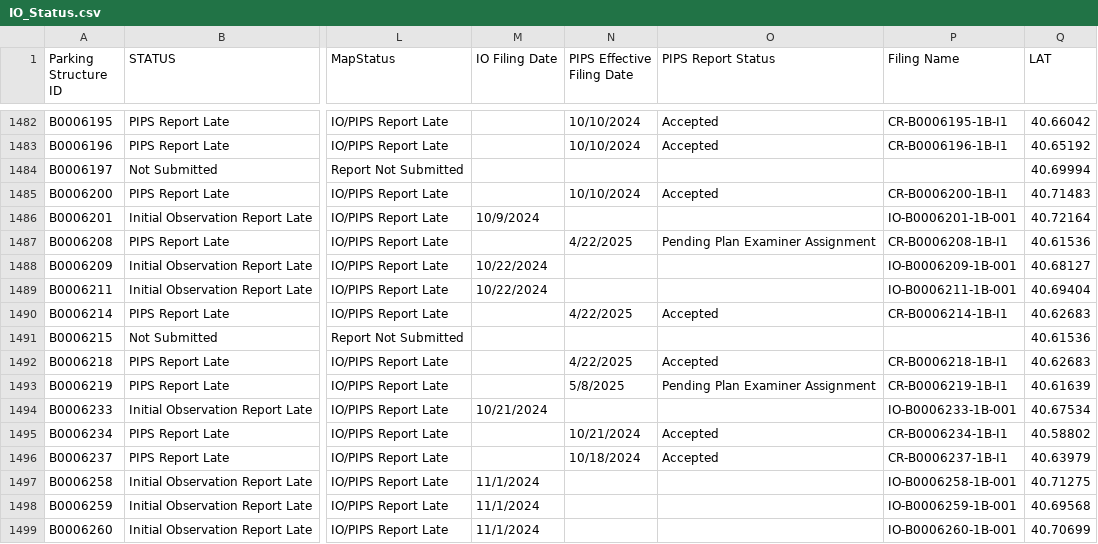
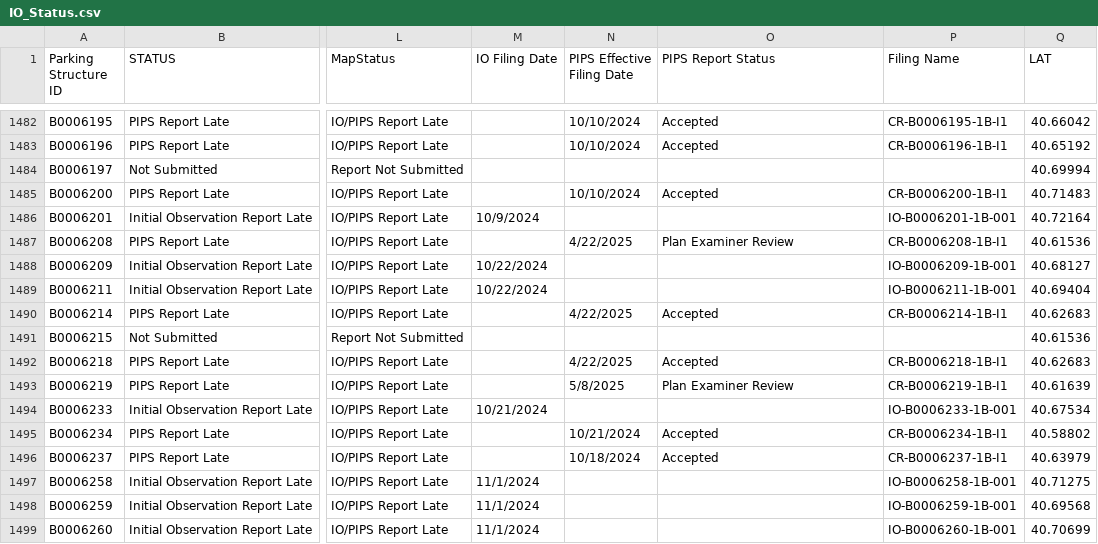
Before and after one commit to NYCDOB/ParkingStructures_InitialObservationReports, a CSV file: data/IO_Status.csv, drawn as a sheet; only a part is shown, gaps mark what is left out; the diff covers the shown part only; the diff names each change by its address in the sheet, - before the commit and + after, or states it on an @@ line.

```diff
--- a/data/IO_Status.csv
+++ b/data/IO_Status.csv
-O1487 (PIPS Report Status): Pending Plan Examiner Assignment
+O1487 (PIPS Report Status): Plan Examiner Review
-O1493 (PIPS Report Status): Pending Plan Examiner Assignment
+O1493 (PIPS Report Status): Plan Examiner Review
```
Also changed, not shown: 2 added rows, 1 removed row and 8 edited cells elsewhere in this file.
